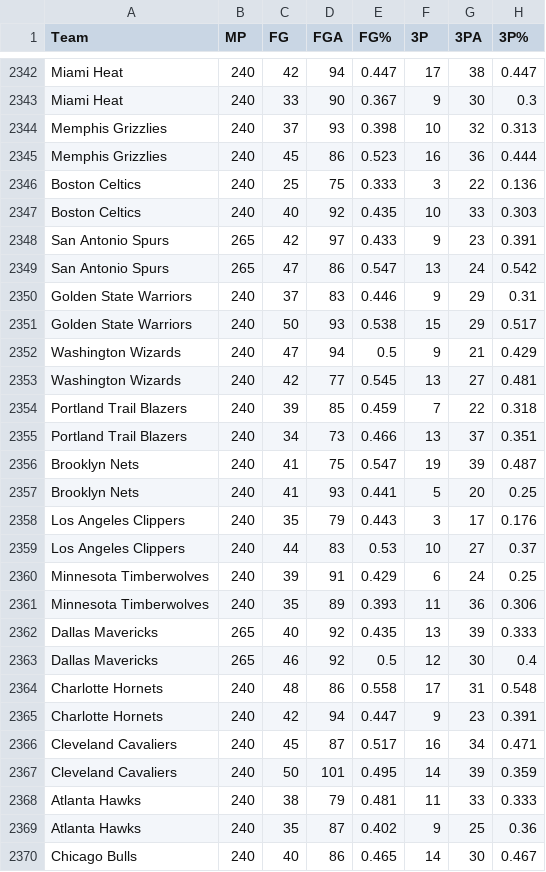
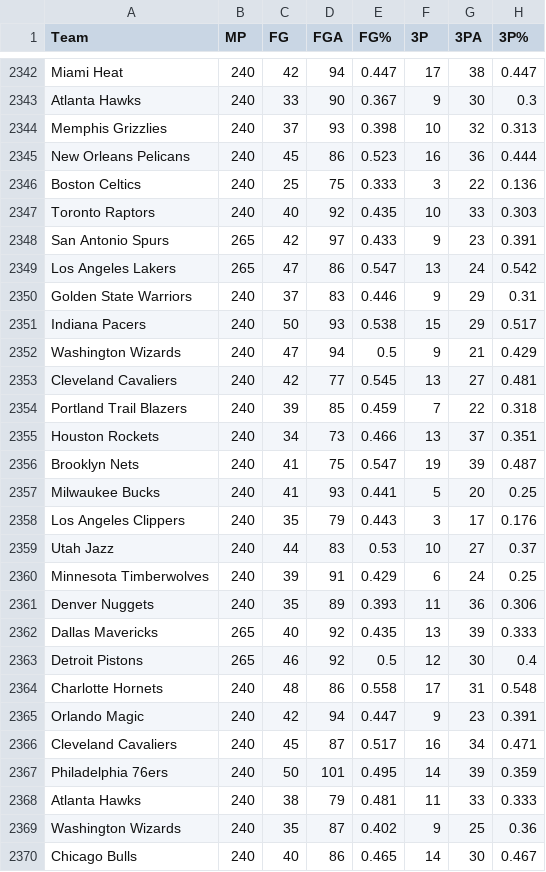
Before and after one commit to davideganna/NBA_Bet, a CSV file: NBABet/past_data/2017_2018/stats_per_game_2017.csv, drawn as a sheet; only a part is shown, gaps mark what is left out; the diff covers the shown part only; the diff names each change by its address in the sheet, - before the commit and + after, or states it on an @@ line.

```diff
--- a/NBABet/past_data/2017_2018/stats_per_game_2017.csv
+++ b/NBABet/past_data/2017_2018/stats_per_game_2017.csv
-A2343 (Team): Miami Heat
+A2343 (Team): Atlanta Hawks
-A2345 (Team): Memphis Grizzlies
+A2345 (Team): New Orleans Pelicans
-A2347 (Team): Boston Celtics
+A2347 (Team): Toronto Raptors
-A2349 (Team): San Antonio Spurs
+A2349 (Team): Los Angeles Lakers
-A2351 (Team): Golden State Warriors
+A2351 (Team): Indiana Pacers
-A2353 (Team): Washington Wizards
+A2353 (Team): Cleveland Cavaliers
-A2355 (Team): Portland Trail Blazers
+A2355 (Team): Houston Rockets
-A2357 (Team): Brooklyn Nets
+A2357 (Team): Milwaukee Bucks
-A2359 (Team): Los Angeles Clippers
+A2359 (Team): Utah Jazz
-A2361 (Team): Minnesota Timberwolves
+A2361 (Team): Denver Nuggets
-A2363 (Team): Dallas Mavericks
+A2363 (Team): Detroit Pistons
-A2365 (Team): Charlotte Hornets
+A2365 (Team): Orlando Magic
-A2367 (Team): Cleveland Cavaliers
+A2367 (Team): Philadelphia 76ers
-A2369 (Team): Atlanta Hawks
+A2369 (Team): Washington Wizards
```
Also changed, not shown: 2 removed rows and 122 edited cells elsewhere in this file, NBABet/past_data/merged_seasons/2017_to_2020_Stats.csv, 7 other files.
